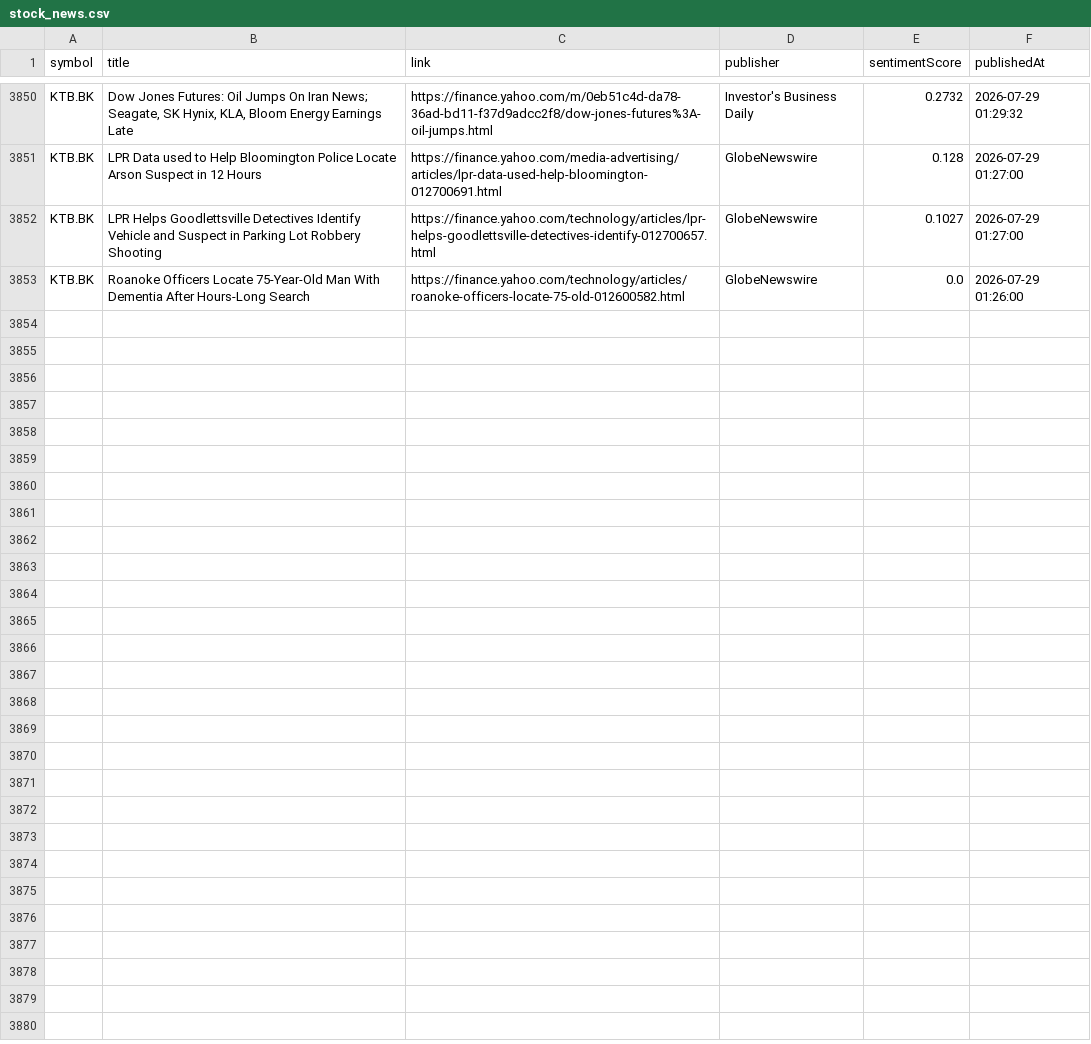
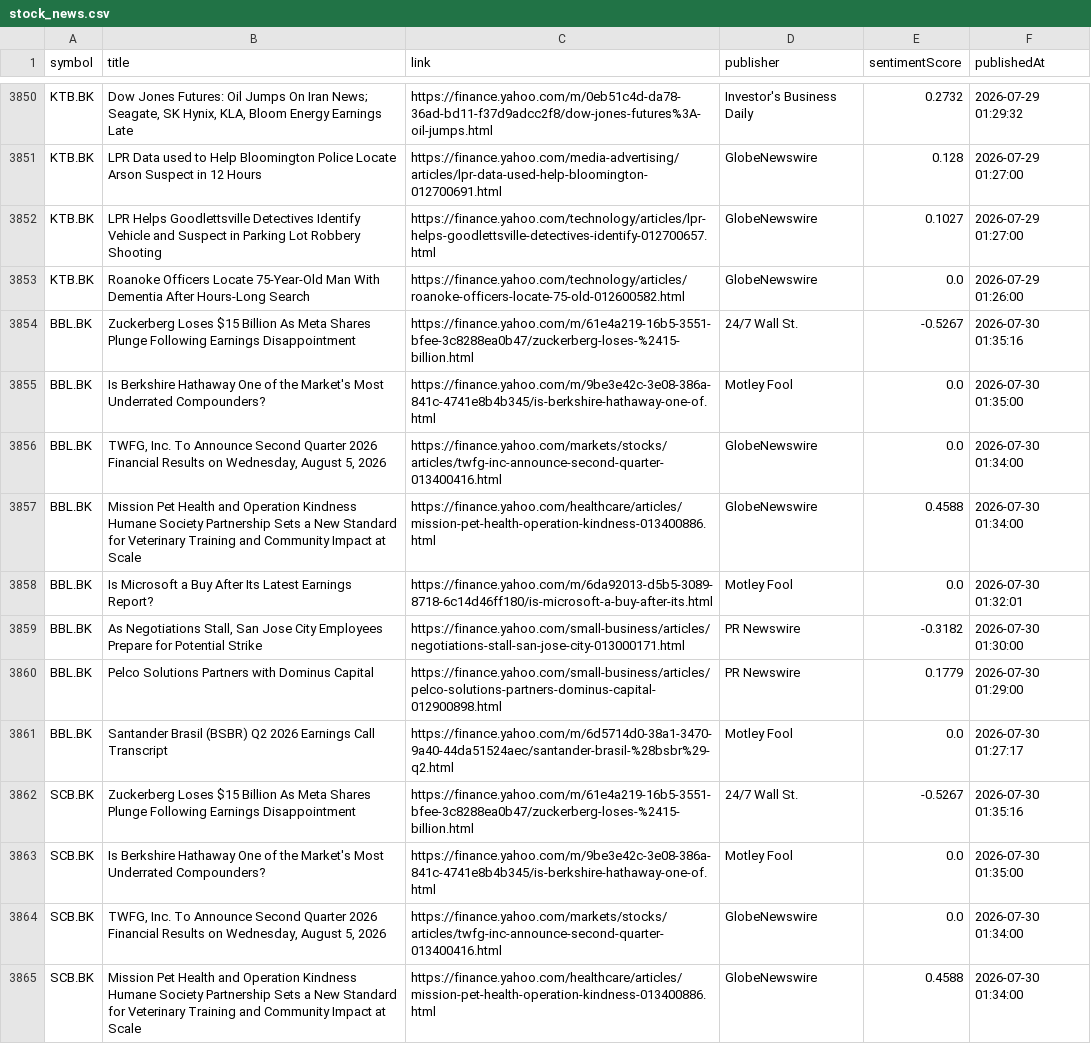
Before and after one commit to Narinthon-B/Finance-market, a CSV file: files/stock_news.csv, drawn as a sheet; only a part is shown, gaps mark what is left out; the diff covers the shown part only.

```diff
--- a/files/stock_news.csv
+++ b/files/stock_news.csv
@@ -3853 +3853,13 @@ KTB.BK,LPR Helps Goodlettsville Detectives Identify Vehicle and Suspect in Parki
 KTB.BK,Roanoke Officers Locate 75-Year-Old Man With Dementia After Hours-Long Search,https://finance.yahoo.com/technology/articles/roanoke-officers-locate-75-old-012600582.html,GlobeNewswire,0.0,2026-07-29 01:26:00
+BBL.BK,Zuckerberg Loses $15 Billion As Meta Shares Plunge Following Earnings Disappointment,https://finance.yahoo.com/m/61e4a219-16b5-3551-bfee-3c8288ea0b47/zuckerberg-loses-%2415-billion.html,24/7 Wall St.,-0.5267,2026-07-30 01:35:16
+BBL.BK,Is Berkshire Hathaway One of the Market's Most Underrated Compounders?,https://finance.yahoo.com/m/9be3e42c-3e08-386a-841c-4741e8b4b345/is-berkshire-hathaway-one-of.html,Motley Fool,0.0,2026-07-30 01:35:00
+BBL.BK,"TWFG, Inc. To Announce Second Quarter 2026 Financial Results on Wednesday, August 5, 2026",https://finance.yahoo.com/markets/stocks/articles/twfg-inc-announce-second-quarter-013400416.html,GlobeNewswire,0.0,2026-07-30 01:34:00
+BBL.BK,Mission Pet Health and Operation Kindness Humane Society Partnership Sets a New Standard for Veterinary Training and Community Impact at Scale,https://finance.yahoo.com/healthcare/articles/mission-pet-health-operation-kindness-013400886.html,GlobeNewswire,0.4588,2026-07-30 01:34:00
+BBL.BK,Is Microsoft a Buy After Its Latest Earnings Report?,https://finance.yahoo.com/m/6da92013-d5b5-3089-8718-6c14d46ff180/is-microsoft-a-buy-after-its.html,Motley Fool,0.0,2026-07-30 01:32:01
+BBL.BK,"As Negotiations Stall, San Jose City Employees Prepare for Potential Strike",https://finance.yahoo.com/small-business/articles/negotiations-stall-san-jose-city-013000171.html,PR Newswire,-0.3182,2026-07-30 01:30:00
+BBL.BK,Pelco Solutions Partners with Dominus Capital,https://finance.yahoo.com/small-business/articles/pelco-solutions-partners-dominus-capital-012900898.html,PR Newswire,0.1779,2026-07-30 01:29:00
+BBL.BK,Santander Brasil (BSBR) Q2 2026 Earnings Call Transcript,https://finance.yahoo.com/m/6d5714d0-38a1-3470-9a40-44da51524aec/santander-brasil-%28bsbr%29-q2.html,Motley Fool,0.0,2026-07-30 01:27:17
+SCB.BK,Zuckerberg Loses $15 Billion As Meta Shares Plunge Following Earnings Disappointment,https://finance.yahoo.com/m/61e4a219-16b5-3551-bfee-3c8288ea0b47/zuckerberg-loses-%2415-billion.html,24/7 Wall St.,-0.5267,2026-07-30 01:35:16
+SCB.BK,Is Berkshire Hathaway One of the Market's Most Underrated Compounders?,https://finance.yahoo.com/m/9be3e42c-3e08-386a-841c-4741e8b4b345/is-berkshire-hathaway-one-of.html,Motley Fool,0.0,2026-07-30 01:35:00
+SCB.BK,"TWFG, Inc. To Announce Second Quarter 2026 Financial Results on Wednesday, August 5, 2026",https://finance.yahoo.com/markets/stocks/articles/twfg-inc-announce-second-quarter-013400416.html,GlobeNewswire,0.0,2026-07-30 01:34:00
+SCB.BK,Mission Pet Health and Operation Kindness Humane Society Partnership Sets a New Standard for Veterinary Training and Community Impact at Scale,https://finance.yahoo.com/healthcare/articles/mission-pet-health-operation-kindness-013400886.html,GlobeNewswire,0.4588,2026-07-30 01:34:00
```
Also changed, not shown: 12 added rows elsewhere in this file, files/stock_prices.csv.
